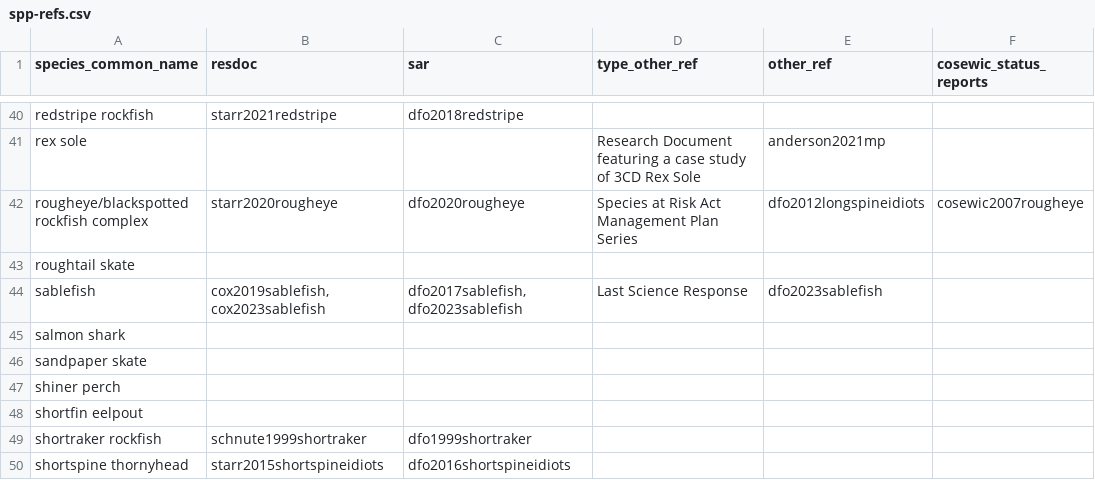
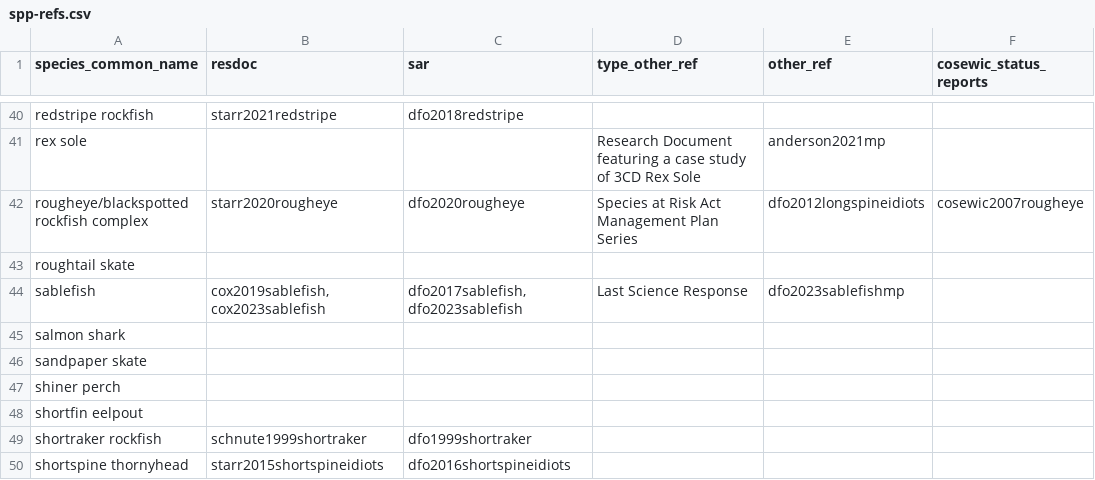
Before and after one commit to pbs-assess/gfsynopsis, a CSV file: report/spp-refs.csv, drawn as a sheet; only a part is shown, gaps mark what is left out.

Commit message:
fix sablefish refs

```diff
--- a/report/spp-refs.csv
+++ b/report/spp-refs.csv
@@ -43,3 +43,3 @@ rougheye/blackspotted rockfish complex,"starr2020rougheye",dfo2020rougheye,Speci
 roughtail skate,,,,,
-sablefish,"cox2019sablefish, cox2023sablefish","dfo2017sablefish, dfo2023sablefish",Last Science Response,dfo2023sablefish,
+sablefish,"cox2019sablefish, cox2023sablefish","dfo2017sablefish, dfo2023sablefish",Last Science Response,dfo2023sablefishmp,
 salmon shark,,,,,
```
Also changed, not shown: 1 other file.
